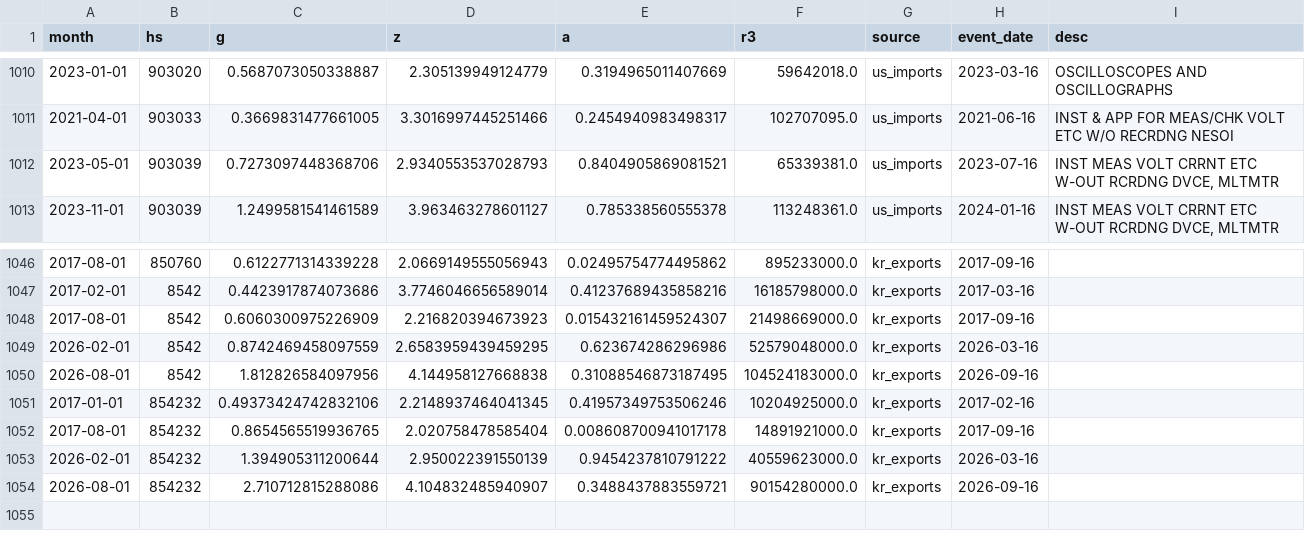
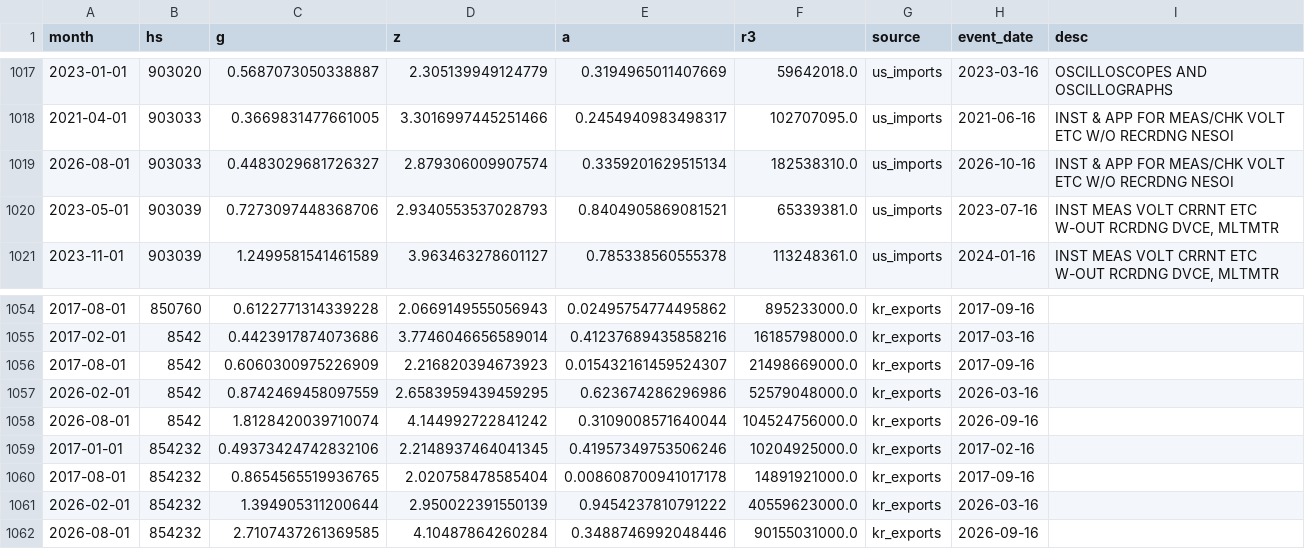
Before and after one commit to NiklavsD/bottleneck-signals, a CSV file: data/processed/discovery_hs.csv, drawn as a sheet; only a part is shown, gaps mark what is left out; the diff covers the shown part only.

```diff
--- a/data/processed/discovery_hs.csv
+++ b/data/processed/discovery_hs.csv
@@ -1011,2 +1018,3 @@ month,hs,g,z,a,r3,source,event_date,desc
 2021-04-01,903033,0.3669831477661005,3.3016997445251466,0.2454940983498317,102707095.0,us_imports,2021-06-16,INST & APP FOR MEAS/CHK VOLT ETC W/O RECRDNG NESOI
+2026-08-01,903033,0.4483029681726327,2.879306009907574,0.3359201629515134,182538310.0,us_imports,2026-10-16,INST & APP FOR MEAS/CHK VOLT ETC W/O RECRDNG NESOI
 2023-05-01,903039,0.7273097448368706,2.9340553537028793,0.8404905869081521,65339381.0,us_imports,2023-07-16,"INST MEAS VOLT CRRNT ETC W-OUT RCRDNG DVCE, MLTMTR"
@@ -1049,3 +1057,3 @@ month,hs,g,z,a,r3,source,event_date,desc
 2026-02-01,8542,0.8742469458097559,2.6583959439459295,0.623674286296986,52579048000.0,kr_exports,2026-03-16,
-2026-08-01,8542,1.812826584097956,4.144958127668838,0.31088546873187495,104524183000.0,kr_exports,2026-09-16,
+2026-08-01,8542,1.8128420039710074,4.144992722841242,0.3109008571640044,104524756000.0,kr_exports,2026-09-16,
 2017-01-01,854232,0.49373424742832106,2.2148937464041345,0.41957349753506246,10204925000.0,kr_exports,2017-02-16,
@@ -1053,2 +1061,2 @@ month,hs,g,z,a,r3,source,event_date,desc
 2026-02-01,854232,1.394905311200644,2.950022391550139,0.9454237810791222,40559623000.0,kr_exports,2026-03-16,
-2026-08-01,854232,2.710712815288086,4.104832485940907,0.3488437883559721,90154280000.0,kr_exports,2026-09-16,
+2026-08-01,854232,2.7107437261369585,4.10487864260284,0.3488746992048446,90155031000.0,kr_exports,2026-09-16,
```
Also changed, not shown: 7 added rows elsewhere in this file, data/processed/discovery_tw.csv, data/processed/korea_customs_exports.csv, 13 other files.
